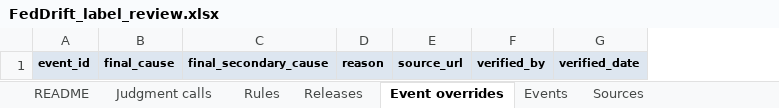
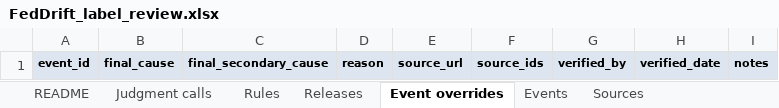
Before and after one commit to TosinClement/feddrift, an Excel workbook: labels/review/FedDrift_label_review.xlsx, sheet Event overrides, drawn as a sheet; values as stored, in another font and other column widths than the file's, no borders; the diff names each change by its address in the sheet, - before the commit and + after, or states it on an @@ line.

```diff
--- a/labels/review/FedDrift_label_review.xlsx (sheet Event overrides)
+++ b/labels/review/FedDrift_label_review.xlsx (sheet Event overrides)
+column F, row 1: source_ids
+column I, row 1: notes
```
Also changed, not shown: sheet Sources, sheet Releases, 26 other files.
